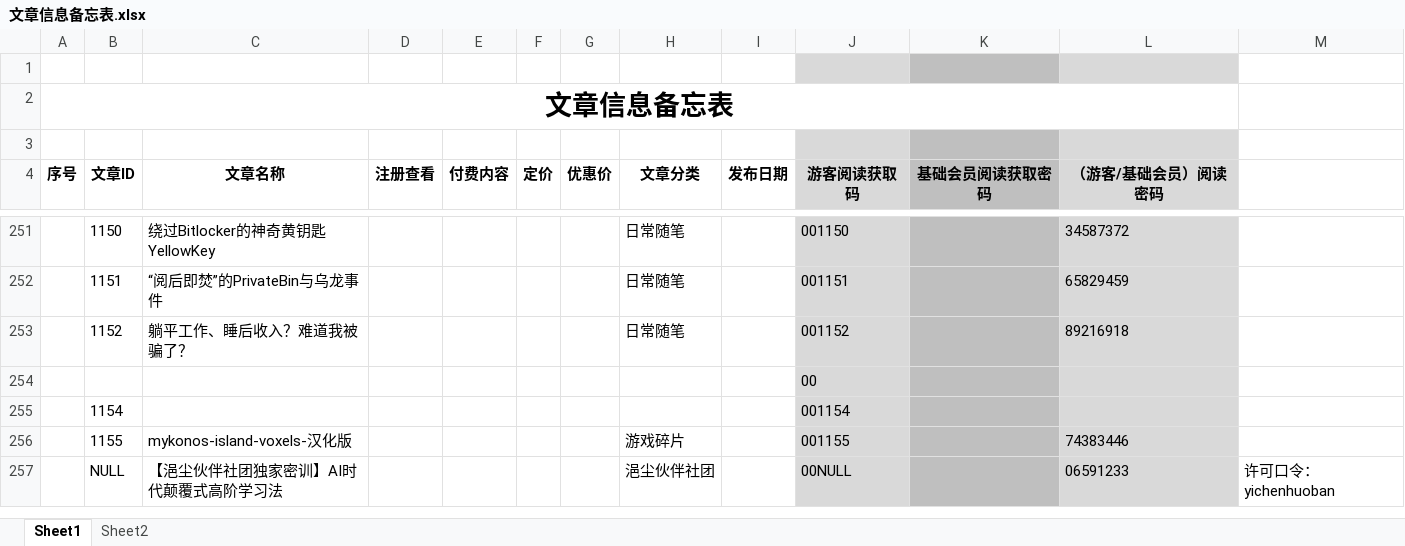
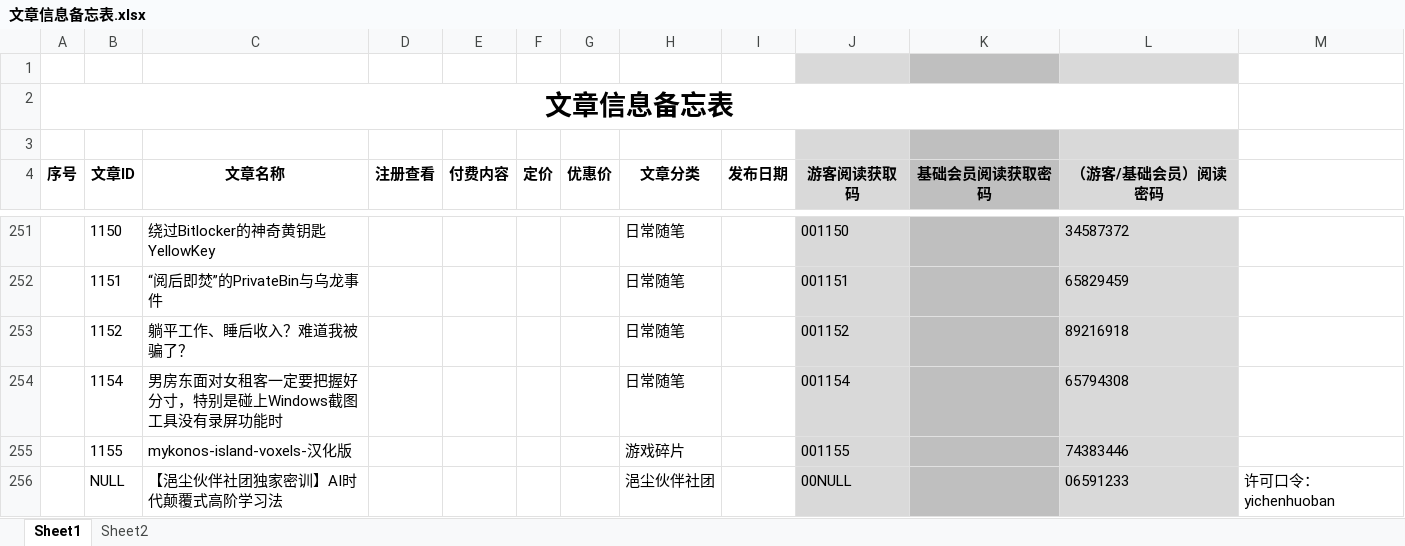
Before and after one commit to panxibei/writing, an Excel workbook: 11_付费课程/99.资料/文章信息备忘表.xlsx, sheet Sheet1, drawn as a sheet; only a part is shown, gaps mark what is left out; values as stored, in another font and other column widths than the file's, no borders; conditional formats not drawn; removed rows and columns are numbered as before the commit, all else as after; the diff names each change by its address in the sheet, - before the commit and + after, or states it on an @@ line.

```diff
--- a/11_付费课程/99.资料/文章信息备忘表.xlsx (sheet Sheet1)
+++ b/11_付费课程/99.资料/文章信息备忘表.xlsx (sheet Sheet1)
-row 254:  |  |  |  |  |  |  |  |  | 00
-C254 (文章名称): (empty)
+C254 (文章名称): 男房东面对女租客一定要把握好分寸，特别是碰上Windows截图工具没有录屏功能时
-H254 (文章分类): (empty)
+H254 (文章分类): 日常随笔
-L254 (（游客/基础会员）阅读密码): (empty)
+L254 (（游客/基础会员）阅读密码): 65794308
```
Also changed, not shown: formulas that keep their value, 1 other file.
